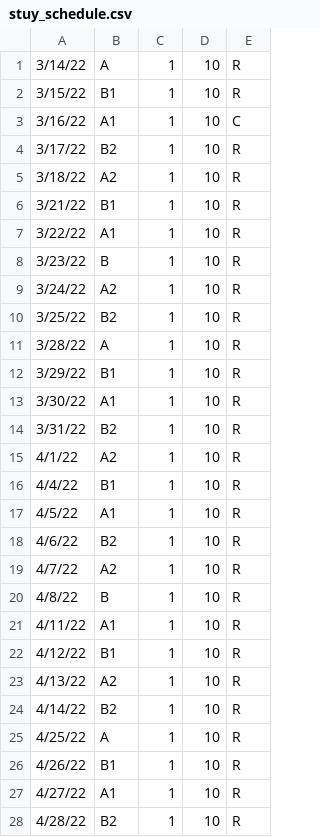
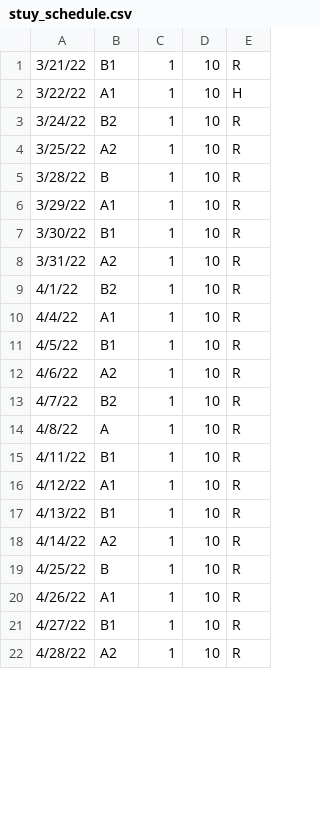
Before and after one commit to Clue88/metis2, a CSV file: data/stuy_schedule.csv, drawn as a sheet; only a part is shown; the diff covers the shown part only.

Commit message:
Update schedule

```diff
--- a/data/stuy_schedule.csv
+++ b/data/stuy_schedule.csv
@@ -1,28 +1,22 @@
-3/14/22,A,1,10,R
-3/15/22,B1,1,10,R
-3/16/22,A1,1,10,C
-3/17/22,B2,1,10,R
-3/18/22,A2,1,10,R
 3/21/22,B1,1,10,R
-3/22/22,A1,1,10,R
-3/23/22,B,1,10,R
-3/24/22,A2,1,10,R
-3/25/22,B2,1,10,R
-3/28/22,A,1,10,R
-3/29/22,B1,1,10,R
-3/30/22,A1,1,10,R
-3/31/22,B2,1,10,R
-4/1/22,A2,1,10,R
-4/4/22,B1,1,10,R
-4/5/22,A1,1,10,R
-4/6/22,B2,1,10,R
-4/7/22,A2,1,10,R
-4/8/22,B,1,10,R
-4/11/22,A1,1,10,R
-4/12/22,B1,1,10,R
-4/13/22,A2,1,10,R
-4/14/22,B2,1,10,R
-4/25/22,A,1,10,R
-4/26/22,B1,1,10,R
-4/27/22,A1,1,10,R
-4/28/22,B2,1,10,R
+3/22/22,A1,1,10,H
+3/24/22,B2,1,10,R
+3/25/22,A2,1,10,R
+3/28/22,B,1,10,R
+3/29/22,A1,1,10,R
+3/30/22,B1,1,10,R
+3/31/22,A2,1,10,R
+4/1/22,B2,1,10,R
+4/4/22,A1,1,10,R
+4/5/22,B1,1,10,R
+4/6/22,A2,1,10,R
+4/7/22,B2,1,10,R
+4/8/22,A,1,10,R
+4/11/22,B1,1,10,R
+4/12/22,A1,1,10,R
+4/13/22,B1,1,10,R
+4/14/22,A2,1,10,R
+4/25/22,B,1,10,R
+4/26/22,A1,1,10,R
+4/27/22,B1,1,10,R
+4/28/22,A2,1,10,R
```
Also changed, not shown: 1 added row, 1 removed row and 27 edited cells elsewhere in this file.
